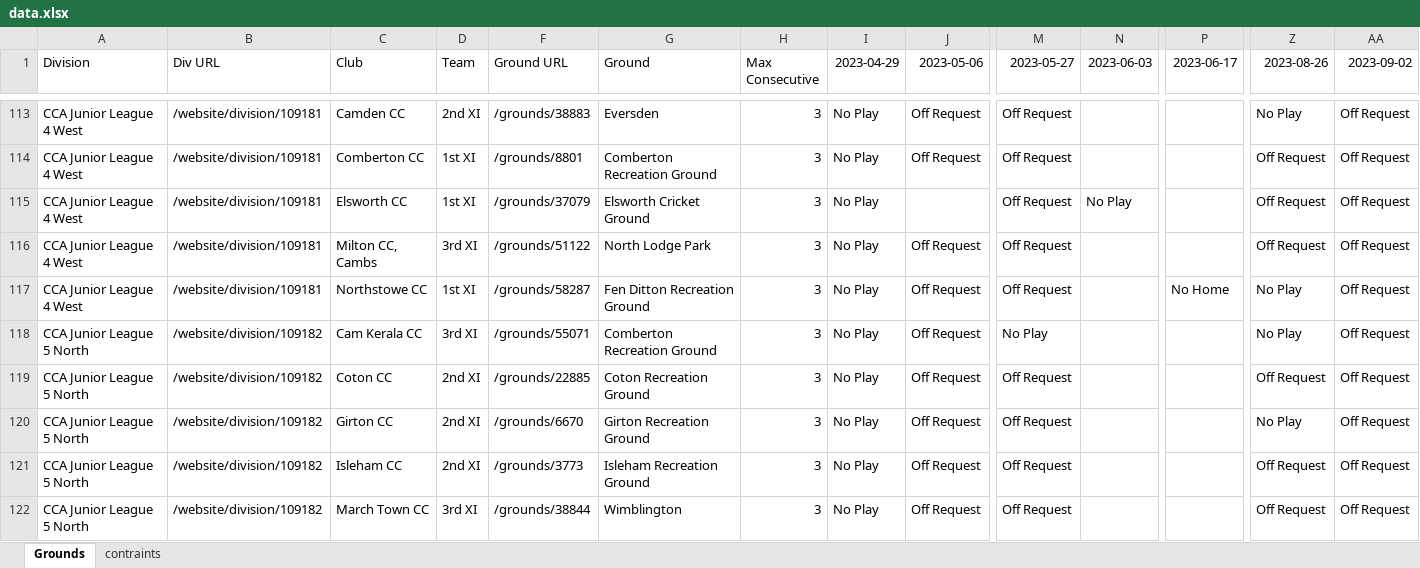
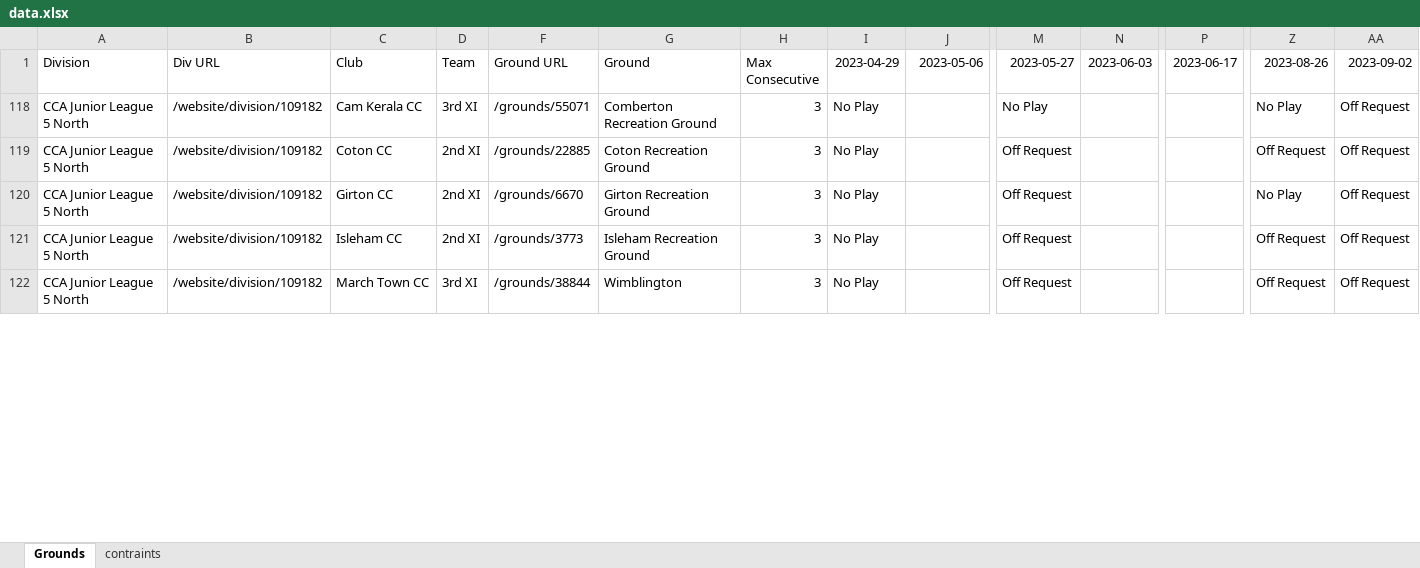
Before and after one commit to saheerb/cca_fixtures, an Excel workbook: data.xlsx, sheet Grounds, drawn as a sheet; only a part is shown, gaps mark what is left out; values as stored, in another font and other column widths than the file's, no borders; conditional formats not drawn; rows hold the shown columns only; the diff covers the shown part only; the diff names each change by its address in the sheet, - before the commit and + after, or states it on an @@ line.

```diff
--- a/data.xlsx (sheet Grounds)
+++ b/data.xlsx (sheet Grounds)
-row 113: CCA Junior League 4 West | /website/division/109181 | Camden CC | 2nd XI | /grounds/38883 | Eversden | 3 | No Play | Off Request | Off Request |  |  | No Play | Off Request
-row 114: CCA Junior League 4 West | /website/division/109181 | Comberton CC | 1st XI | /grounds/8801 | Comberton Recreation Ground | 3 | No Play | Off Request | Off Request |  |  | Off Request | Off Request
-row 115: CCA Junior League 4 West | /website/division/109181 | Elsworth CC | 1st XI | /grounds/37079 | Elsworth Cricket Ground | 3 | No Play |  | Off Request | No Play |  | Off Request | Off Request
-row 116: CCA Junior League 4 West | /website/division/109181 | Milton CC, Cambs | 3rd XI | /grounds/51122 | North Lodge Park | 3 | No Play | Off Request | Off Request |  |  | Off Request | Off Request
-row 117: CCA Junior League 4 West | /website/division/109181 | Northstowe CC | 1st XI | /grounds/58287 | Fen Ditton Recreation Ground | 3 | No Play | Off Request | Off Request |  | No Home | No Play | Off Request
-J118:J122 (2023-05-06): Off Request
+J118:J122 (2023-05-06): (empty)
```
Also changed, not shown: 9 removed rows, 102 hidden or unhidden rows and 9 edited cells elsewhere in this sheet, 7 other files.
